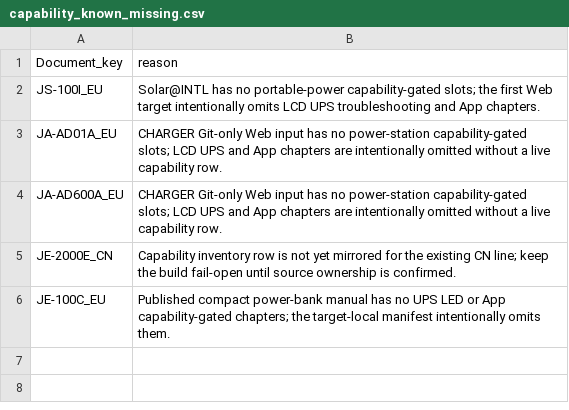
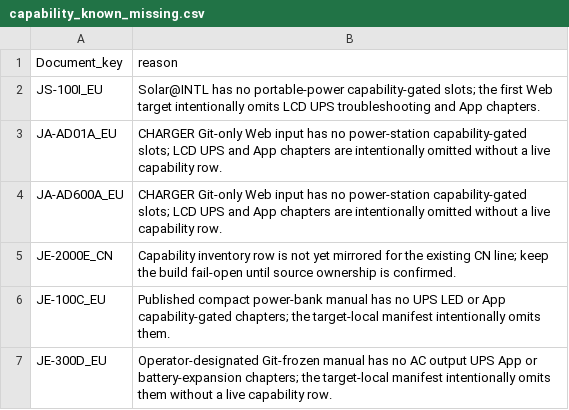
Before and after one commit to Bingboom/auto-manual, a CSV file: data/capability_known_missing.csv, drawn as a sheet; the diff names each change by its address in the sheet, - before the commit and + after, or states it on an @@ line.

```diff
--- a/data/capability_known_missing.csv
+++ b/data/capability_known_missing.csv
+row 7: JE-300D_EU | Operator-designated Git-frozen manual has no AC output UPS App or battery-expansion chapters; the target-local manifest intentionally omits them without a live capability row.
```
Also changed, not shown: data/asset_registry.csv, 46 other files.
